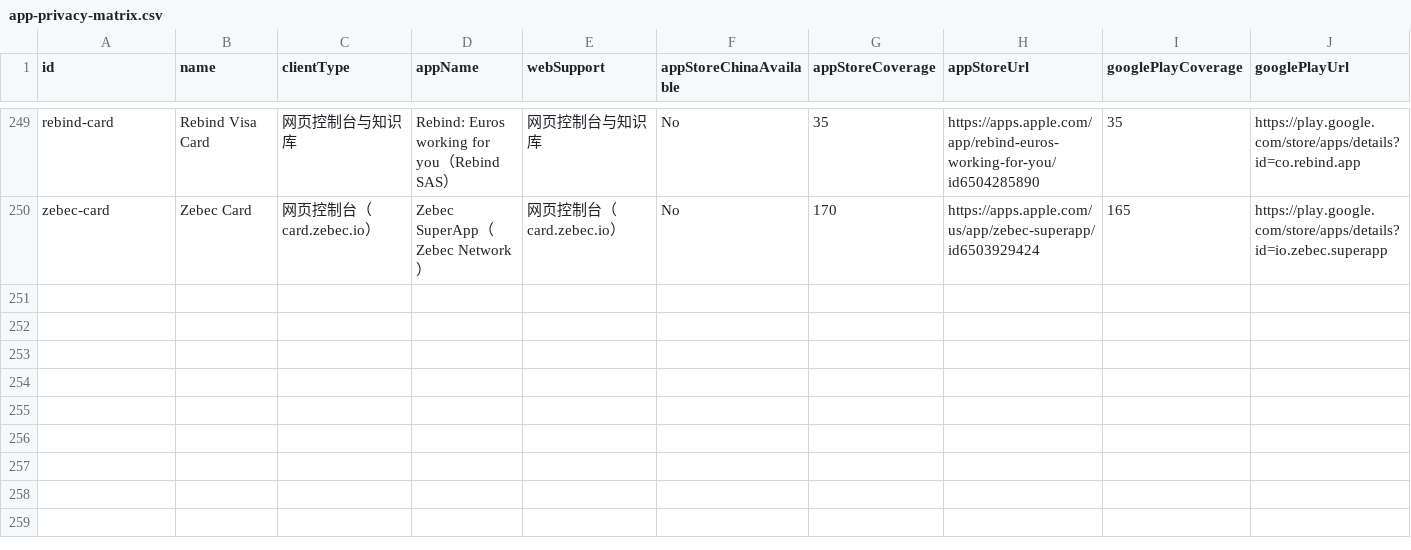
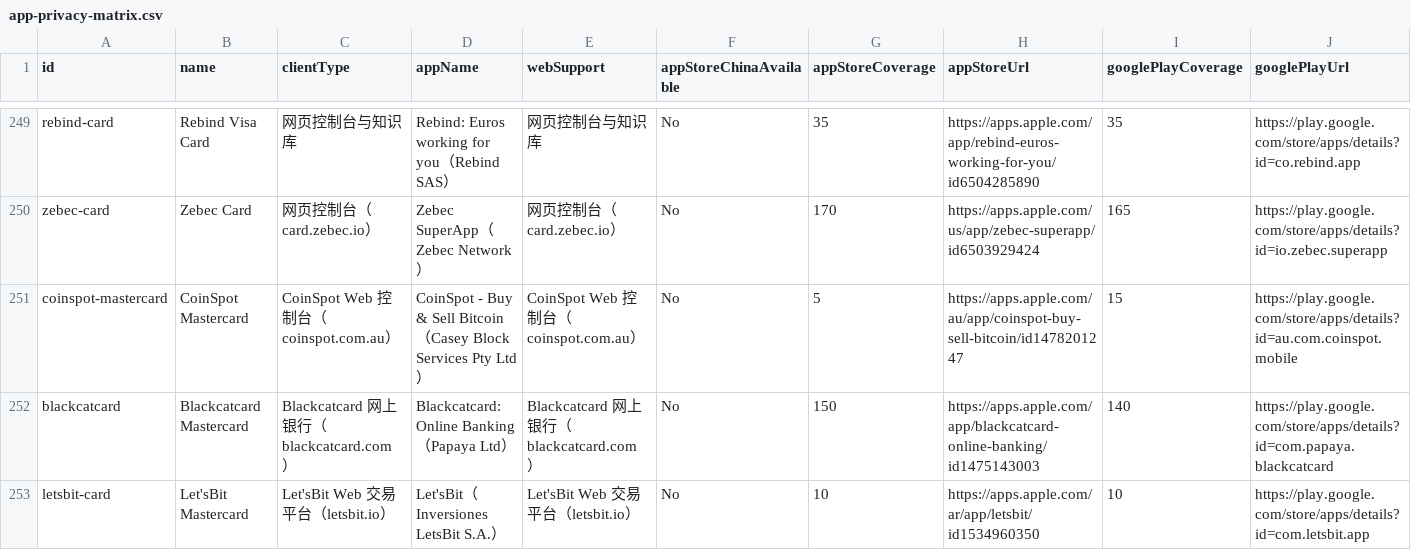
Before and after one commit to liam1024-tech/awesome-crypto-cards, a CSV file: data/app-privacy-matrix.csv, drawn as a sheet; only a part is shown, gaps mark what is left out; rows hold the shown columns only; the diff names each change by its address in the sheet, - before the commit and + after, or states it on an @@ line.

```diff
--- a/data/app-privacy-matrix.csv
+++ b/data/app-privacy-matrix.csv
+row 251: coinspot-mastercard | CoinSpot Mastercard | CoinSpot Web 控制台（coinspot.com.au） | CoinSpot - Buy & Sell Bitcoin（Casey Block Services Pty Ltd） | CoinSpot Web 控制台（coinspot.com.au） | No | 5 | https://apps.apple.com/au/app/coinspot-buy-sell-bitcoin/id1478201247 | 15 | https://play.google.com/store/apps/details?id=au.com.coinspot.mobile
+row 252: blackcatcard | Blackcatcard Mastercard | Blackcatcard 网上银行（blackcatcard.com） | Blackcatcard: Online Banking（Papaya Ltd） | Blackcatcard 网上银行（blackcatcard.com） | No | 150 | https://apps.apple.com/app/blackcatcard-online-banking/id1475143003 | 140 | https://play.google.com/store/apps/details?id=com.papaya.blackcatcard
+row 253: letsbit-card | Let'sBit Mastercard | Let'sBit Web 交易平台（letsbit.io） | Let'sBit（Inversiones LetsBit S.A.） | Let'sBit Web 交易平台（letsbit.io） | No | 10 | https://apps.apple.com/ar/app/letsbit/id1534960350 | 10 | https://play.google.com/store/apps/details?id=com.letsbit.app
```
Also changed, not shown: data/card-changelogs.csv, data/payment-compatibility.csv, 7 other files.
